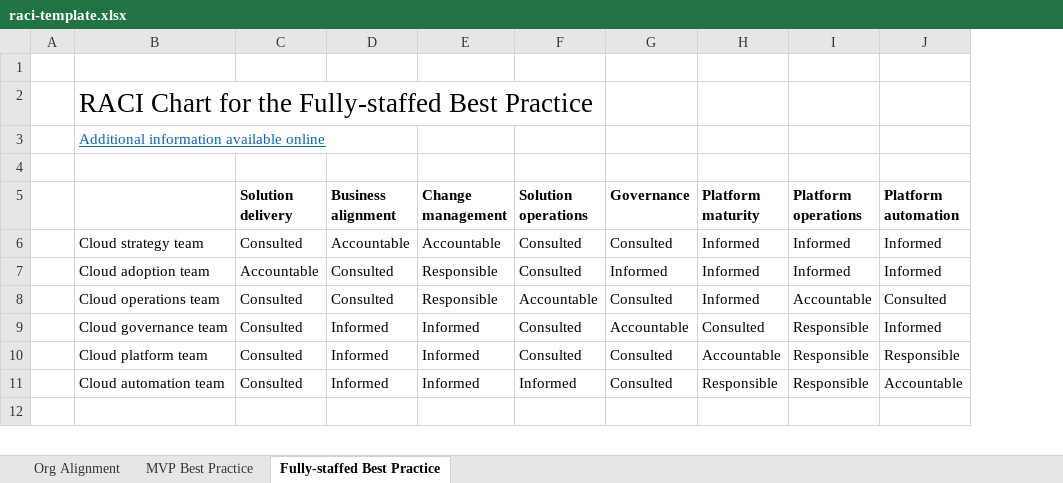
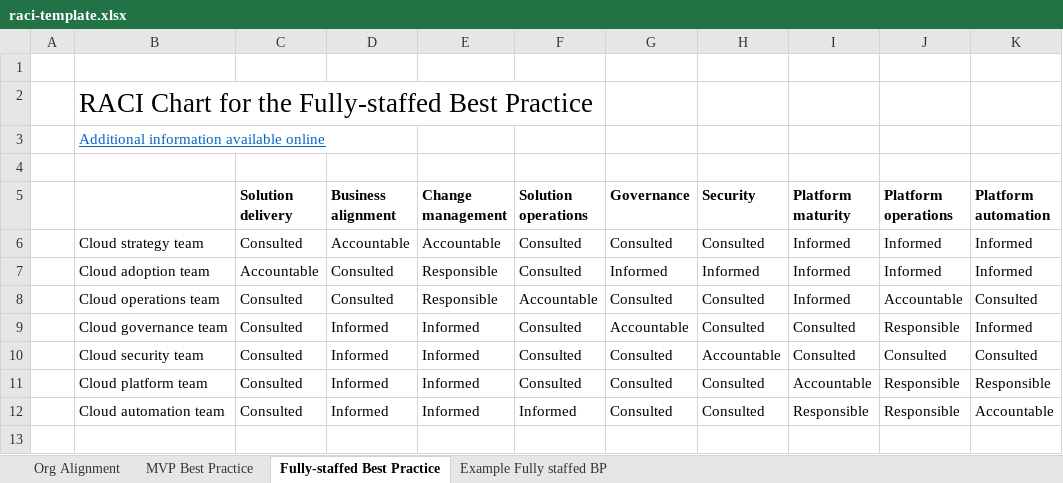
Before and after one commit to microsoft/CloudAdoptionFramework, an Excel workbook: organize/raci-template.xlsx, sheet Fully-staffed Best Practice, drawn as a sheet; only a part is shown; values as stored, in another font and other column widths than the file's, no borders; charts and pictures not drawn; addresses are those after the commit; the diff names each change by its address in the sheet, - before the commit and + after, or states it on an @@ line.

```diff
--- a/organize/raci-template.xlsx (sheet Fully-staffed Best Practice)
+++ b/organize/raci-template.xlsx (sheet Fully-staffed Best Practice)
+sheet tab: Example Fully staffed BP
+column H (Security), rows 6-9: Consulted | Informed | Consulted | Consulted; rows 11-12: Consulted | Consulted
+row 10:  | Cloud security team | Consulted | Informed | Informed | Consulted | Consulted | Accountable | Consulted | Consulted | Consulted
```
Also changed, not shown: sheet Org Alignment, charts or pictures.
